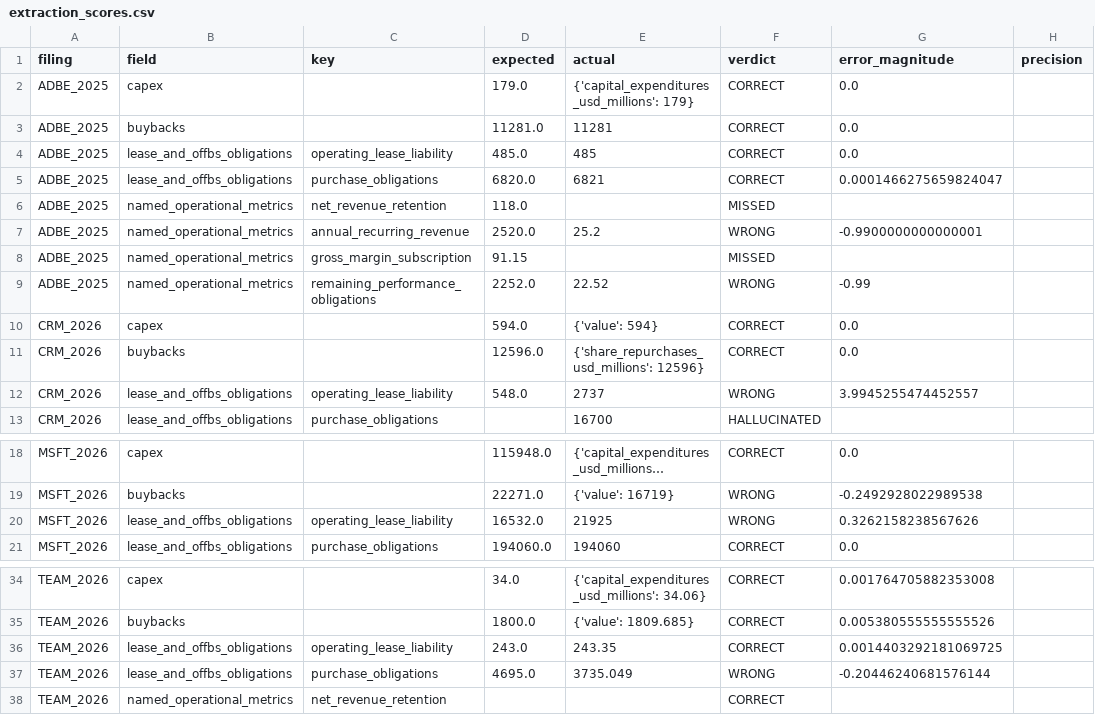
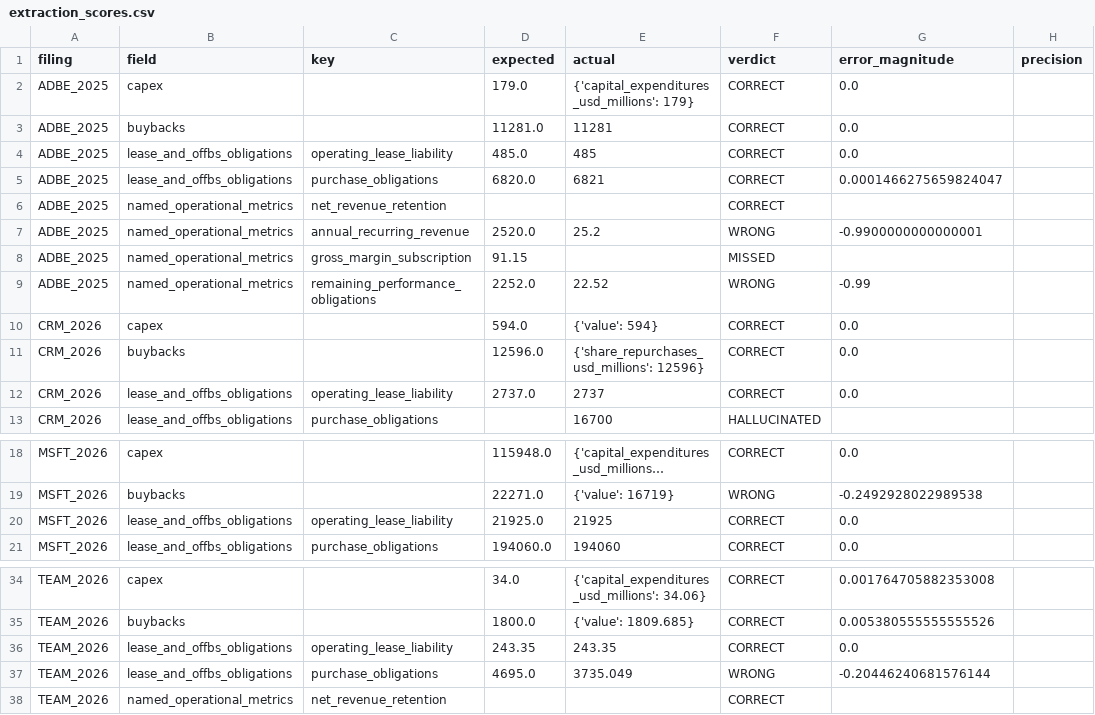
Before and after one commit to RishabhR/llm-eval-harness, a CSV file: runs/20260819_104853/extraction_scores.csv, drawn as a sheet; only a part is shown, gaps mark what is left out; long unchanged cells end in …; the diff names each change by its address in the sheet, - before the commit and + after, or states it on an @@ line.

```diff
--- a/runs/20260819_104853/extraction_scores.csv
+++ b/runs/20260819_104853/extraction_scores.csv
-D6 (expected): 118.0
+D6 (expected): (empty)
-F6 (verdict): MISSED
+F6 (verdict): CORRECT
-D12 (expected): 548.0
+D12 (expected): 2737.0
-F12 (verdict): WRONG
+F12 (verdict): CORRECT
-G12 (error_magnitude): 3.9945255474452557
+G12 (error_magnitude): 0.0
-D20 (expected): 16532.0
+D20 (expected): 21925.0
-F20 (verdict): WRONG
+F20 (verdict): CORRECT
-G20 (error_magnitude): 0.3262158238567626
+G20 (error_magnitude): 0.0
-D36 (expected): 243.0
+D36 (expected): 243.35
-G36 (error_magnitude): 0.0014403292181069725
+G36 (error_magnitude): 0.0
```
Also changed, not shown: labels/extraction_labels.csv, 4 other files.
